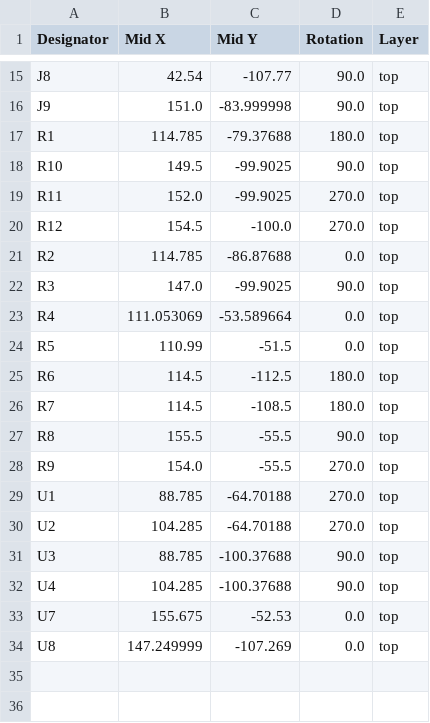
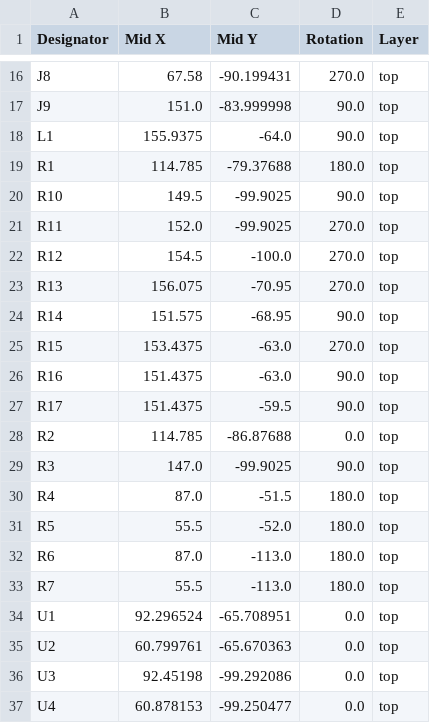
Before and after one commit to BastianNagler/PMT2_Koordinationswand, a CSV file: KiCad/production/positions.csv, drawn as a sheet; only a part is shown, gaps mark what is left out; removed rows and columns are numbered as before the commit, all else as after; the diff covers the shown part only; the diff names each change by its address in the sheet, - before the commit and + after, or states it on an @@ line.

```diff
--- a/KiCad/production/positions.csv
+++ b/KiCad/production/positions.csv
-B16 (Mid X): 42.54
+B16 (Mid X): 67.58
-C16 (Mid Y): -107.77
+C16 (Mid Y): -90.199431
-D16 (Rotation): 90.0
+D16 (Rotation): 270.0
+row 18: L1 | 155.9375 | -64.0 | 90.0 | top
+row 23: R13 | 156.075 | -70.95 | 270.0 | top
+row 24: R14 | 151.575 | -68.95 | 90.0 | top
+row 25: R15 | 153.4375 | -63.0 | 270.0 | top
+row 26: R16 | 151.4375 | -63.0 | 90.0 | top
+row 27: R17 | 151.4375 | -59.5 | 90.0 | top
-B30 (Mid X): 111.053069
+B30 (Mid X): 87.0
-C30 (Mid Y): -53.589664
+C30 (Mid Y): -51.5
-D30:D31 (Rotation): 0.0
+D30:D31 (Rotation): 180.0
-B31 (Mid X): 110.99
+B31 (Mid X): 55.5
-C31 (Mid Y): -51.5
+C31 (Mid Y): -52.0
-B32 (Mid X): 114.5
+B32 (Mid X): 87.0
-C32 (Mid Y): -112.5
+C32 (Mid Y): -113.0
-B33 (Mid X): 114.5
+B33 (Mid X): 55.5
-C33 (Mid Y): -108.5
+C33 (Mid Y): -113.0
-row 27: R8 | 155.5 | -55.5 | 90.0 | top
-row 28: R9 | 154.0 | -55.5 | 270.0 | top
-B34 (Mid X): 88.785
+B34 (Mid X): 92.296524
-C34 (Mid Y): -64.70188
+C34 (Mid Y): -65.708951
-D34:D35 (Rotation): 270.0
+D34:D35 (Rotation): 0.0
-B35 (Mid X): 104.285
+B35 (Mid X): 60.799761
-C35 (Mid Y): -64.70188
+C35 (Mid Y): -65.670363
-B36 (Mid X): 88.785
+B36 (Mid X): 92.45198
-C36 (Mid Y): -100.37688
+C36 (Mid Y): -99.292086
-D36:D37 (Rotation): 90.0
+D36:D37 (Rotation): 0.0
-B37 (Mid X): 104.285
+B37 (Mid X): 60.878153
-C37 (Mid Y): -100.37688
+C37 (Mid Y): -99.250477
-row 33: U7 | 155.675 | -52.53 | 0.0 | top
-row 34: U8 | 147.249999 | -107.269 | 0.0 | top
```
Also changed, not shown: 4 added rows, 1 removed row and 30 edited cells elsewhere in this file, KiCad/production/bom.csv, KiCad/production/designators.csv, 24 other files.
